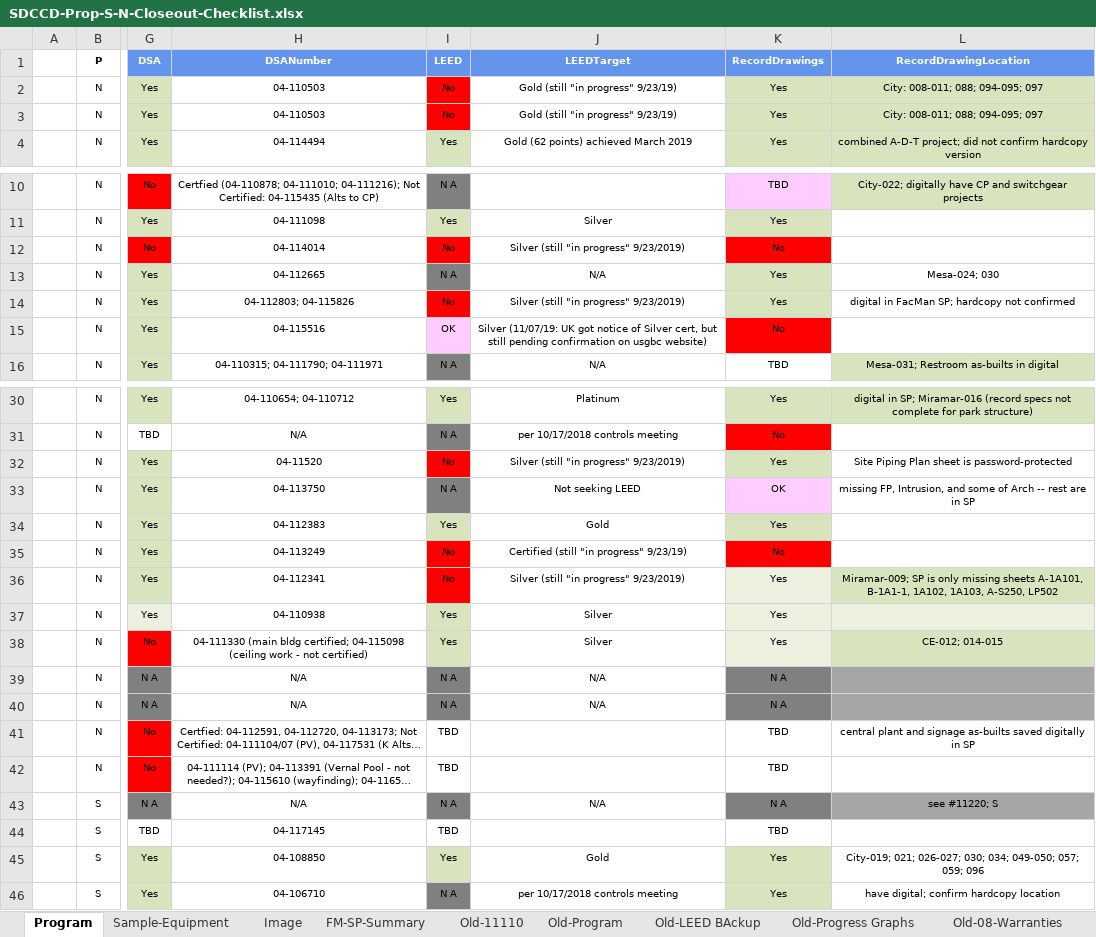
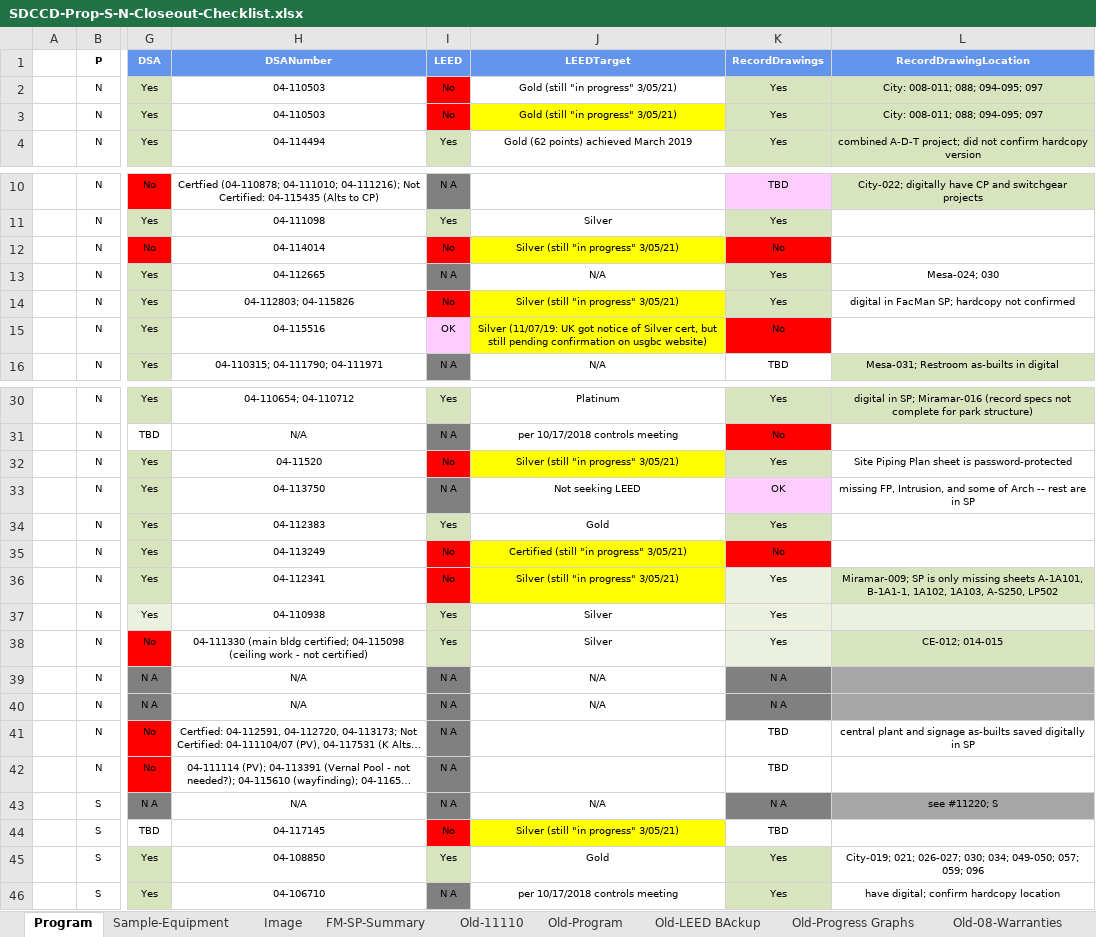
Before and after one commit to stevedowpe/Project-03, an Excel workbook: resource/SDCCD-Prop-S-N-Closeout-Checklist.xlsx, sheet Program, drawn as a sheet; only a part is shown, gaps mark what is left out; long unchanged cells end in …; values as stored, in another font and other column widths than the file's, no borders; conditional formats not drawn; the diff covers the shown part only; the diff names each change by its address in the sheet, - before the commit and + after, or states it on an @@ line.

Commit message:
UpdateLeed

```diff
--- a/resource/SDCCD-Prop-S-N-Closeout-Checklist.xlsx (sheet Program)
+++ b/resource/SDCCD-Prop-S-N-Closeout-Checklist.xlsx (sheet Program)
-J2:J3 (LEEDTarget): Gold (still "in progress" 9/23/19)
+J2:J3 (LEEDTarget): Gold (still "in progress" 3/05/21)
-J3 fill: none
+J3 fill: #FFFF00
-J12 (LEEDTarget): Silver (still "in progress" 9/23/2019)
+J12 (LEEDTarget): Silver (still "in progress" 3/05/21)
-J12 fill: none
+J12 fill: #FFFF00
-J14 (LEEDTarget): Silver (still "in progress" 9/23/2019)
+J14 (LEEDTarget): Silver (still "in progress" 3/05/21)
-J14:J15 fill: none
+J14:J15 fill: #FFFF00
-J32 (LEEDTarget): Silver (still "in progress" 9/23/2019)
+J32 (LEEDTarget): Silver (still "in progress" 3/05/21)
-J32 fill: none
+J32 fill: #FFFF00
-J35 (LEEDTarget): Certified (still "in progress" 9/23/19)
+J35 (LEEDTarget): Certified (still "in progress" 3/05/21)
-J35:J36 fill: none
+J35:J36 fill: #FFFF00
-J36 (LEEDTarget): Silver (still "in progress" 9/23/2019)
+J36 (LEEDTarget): Silver (still "in progress" 3/05/21)
-I41:I42 (LEED): TBD
+I41:I42 (LEED): N A
-I41:I42 fill: none
+I41:I42 fill: #808080
-I44 (LEED): TBD
+I44 (LEED): No
-I44 fill: none
+I44 fill: #FF0000
-J44 (LEEDTarget): (empty)
+J44 (LEEDTarget): Silver (still "in progress" 3/05/21)
-J44 fill: none
+J44 fill: #FFFF00
```
Also changed, not shown: 2 edited cells and cell formats elsewhere in this sheet, sheet Old-Progress Graphs, sheet Old-08-Warranties, charts or pictures, 12 other files.
